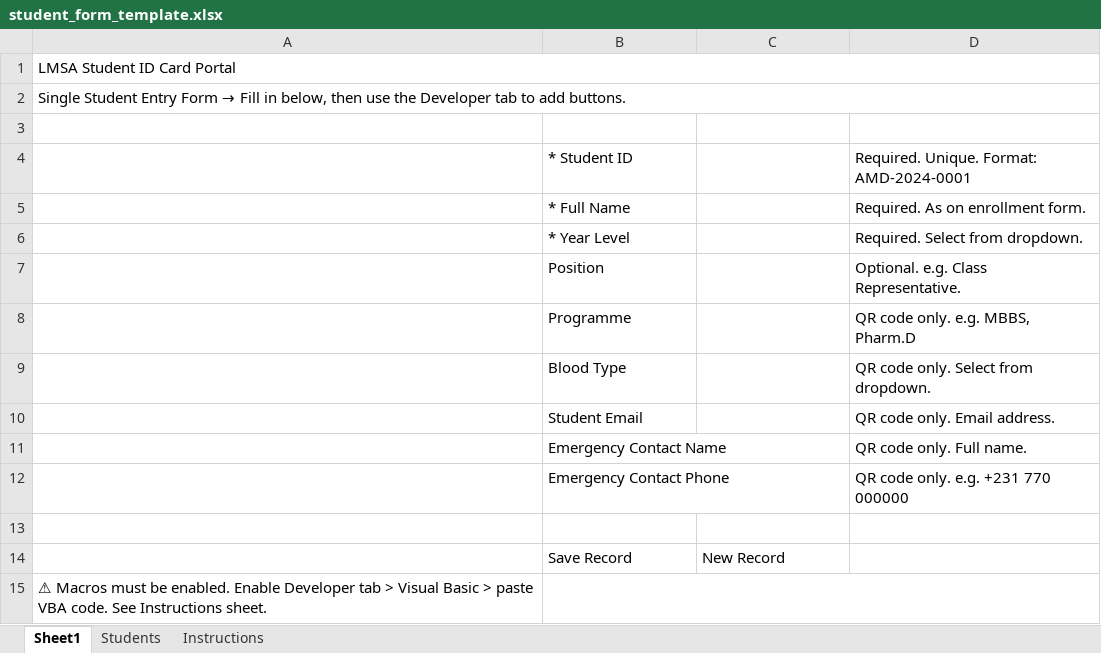
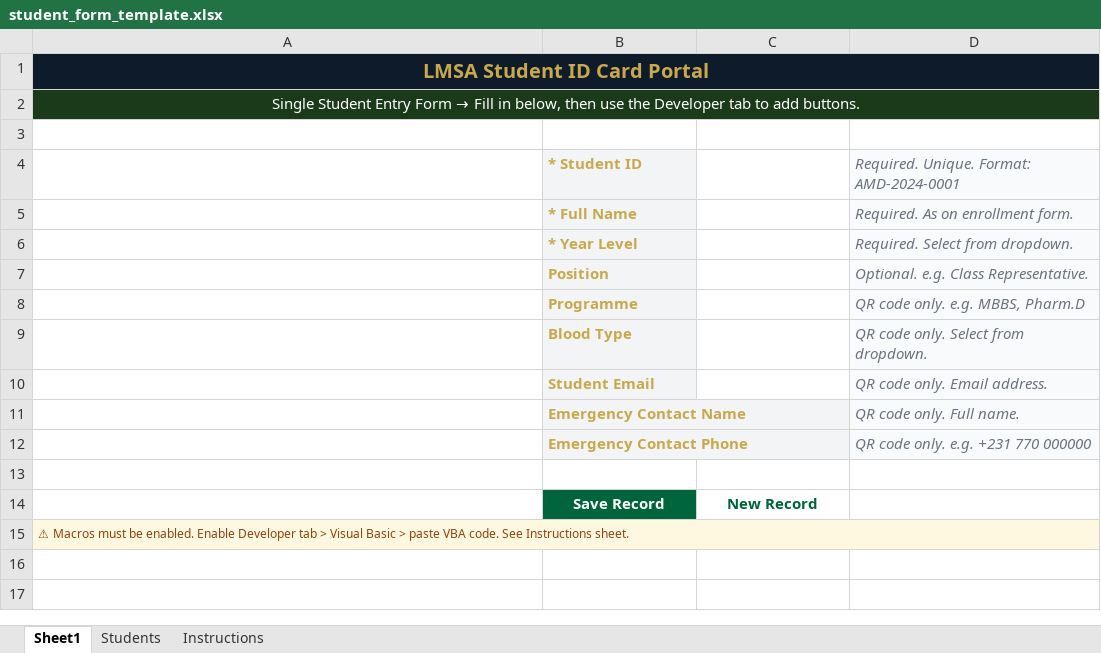
Before and after one commit to Bigapple136/lmsa-id-portal, an Excel workbook: backend/templates/student_form_template.xlsx, sheet Sheet1, drawn as a sheet; values as stored, in another font and other column widths than the file's, no borders; the diff names each change by its address in the sheet, - before the commit and + after, or states it on an @@ line.

```diff
--- a/backend/templates/student_form_template.xlsx (sheet Sheet1)
+++ b/backend/templates/student_form_template.xlsx (sheet Sheet1)
@@ A1 bold: off → on, text colour: black → #C9A84C @@
-A1:A2 alignment: left
+A1:A2 alignment: center
-A1 fill: none
+A1 fill: #0D1B2A, text size: larger
@@ A2 fill: none → #1A3A1A, text colour: black → #FFFFFF @@
@@ B4:B12 fill: none → #F3F4F6, bold: off → on, text colour: black → #C9A84C @@
@@ D4:D12 fill: none → #F9FAFB, italic: off → on, text colour: black → #6B7280 @@
-B14:C14 bold: off
+B14:C14 bold: on
-B14 text colour: black
+B14 text colour: #FFFFFF
-B14:C14 alignment: left
+B14:C14 alignment: center
-B14 fill: none
+B14 fill: #00653C
-C14 text colour: black
+C14 text colour: #00653C
@@ A15 fill: none → #FFF8E1, text colour: black → #92400E, text size: smaller @@
+A15:D15 merged
-B15:D15 merged
```
Also changed, not shown: sheet Instructions, sheet Students, 4 other files.
